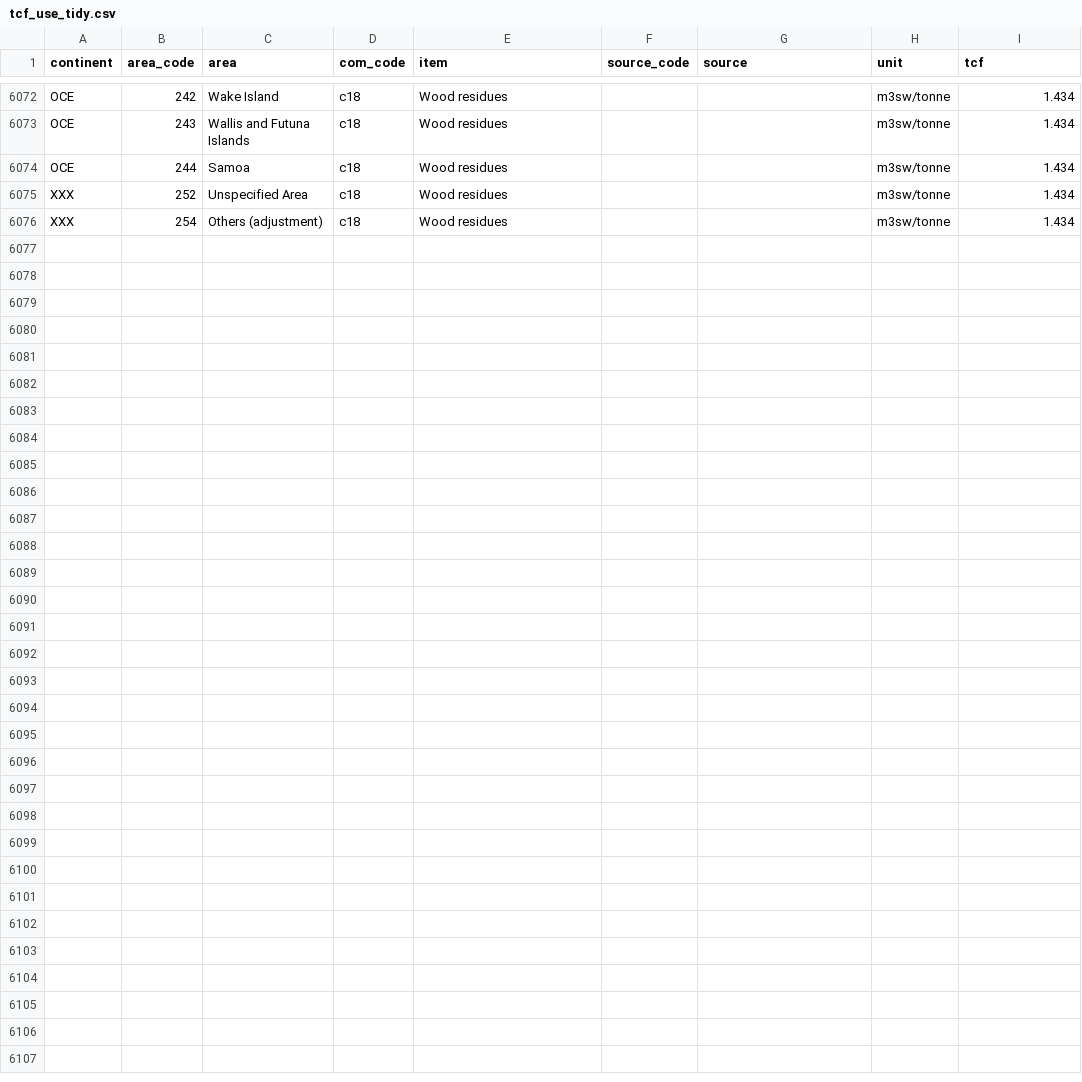
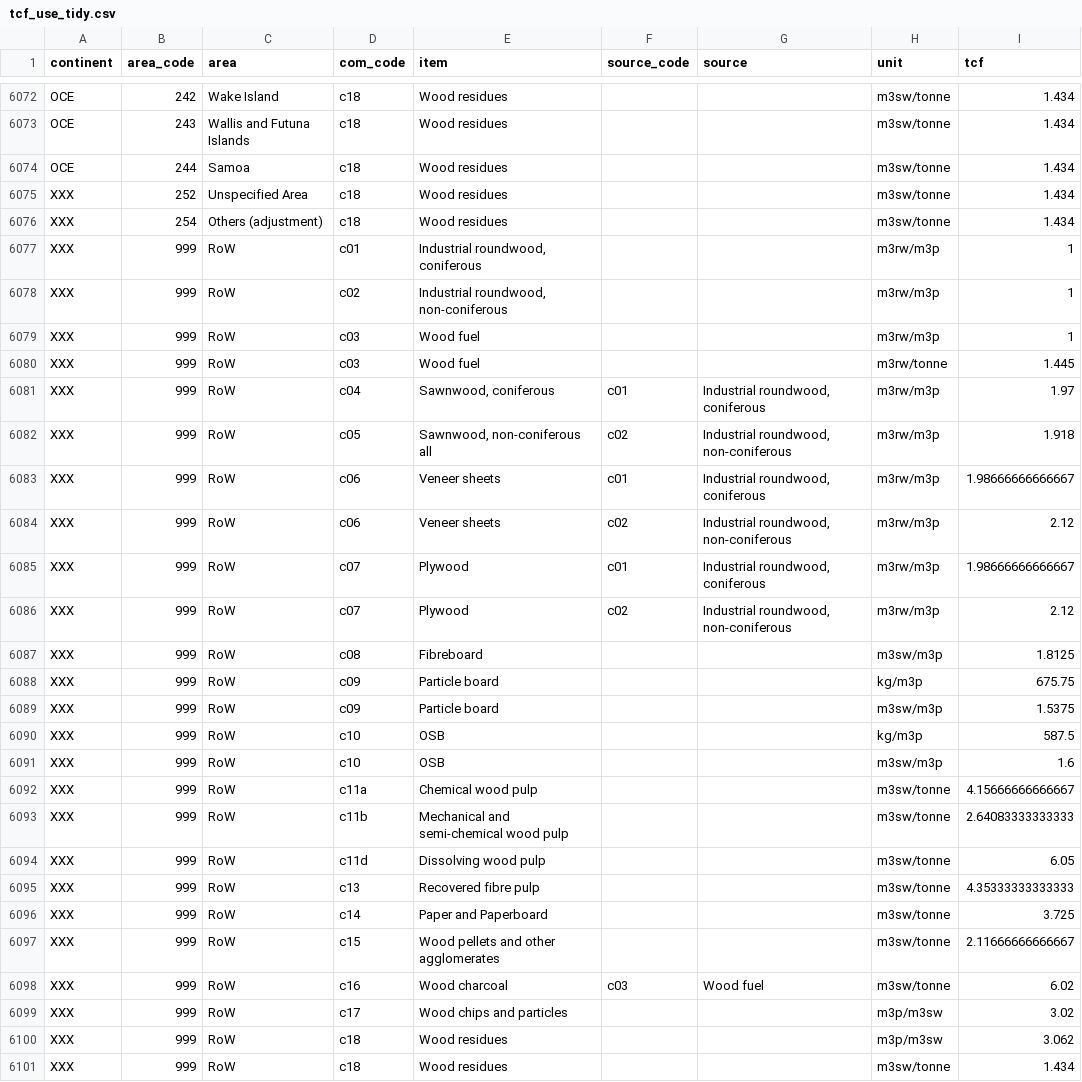
Before and after one commit to paulrougieux/forbio, a CSV file: inst/tcf_use_tidy.csv, drawn as a sheet; only a part is shown, gaps mark what is left out.

```diff
--- a/inst/tcf_use_tidy.csv
+++ b/inst/tcf_use_tidy.csv
@@ -6076 +6076,26 @@ XXX,252,Unspecified Area,c18,Wood residues,,,m3sw/tonne,1.434
 XXX,254,Others (adjustment),c18,Wood residues,,,m3sw/tonne,1.434
+XXX,999,RoW,c01,"Industrial roundwood, coniferous",,,m3rw/m3p,1
+XXX,999,RoW,c02,"Industrial roundwood, non-coniferous",,,m3rw/m3p,1
+XXX,999,RoW,c03,Wood fuel,,,m3rw/m3p,1
+XXX,999,RoW,c03,Wood fuel,,,m3rw/tonne,1.445
+XXX,999,RoW,c04,"Sawnwood, coniferous",c01,"Industrial roundwood, coniferous",m3rw/m3p,1.97
+XXX,999,RoW,c05,"Sawnwood, non-coniferous all",c02,"Industrial roundwood, non-coniferous",m3rw/m3p,1.918
+XXX,999,RoW,c06,Veneer sheets,c01,"Industrial roundwood, coniferous",m3rw/m3p,1.98666666666667
+XXX,999,RoW,c06,Veneer sheets,c02,"Industrial roundwood, non-coniferous",m3rw/m3p,2.12
+XXX,999,RoW,c07,Plywood,c01,"Industrial roundwood, coniferous",m3rw/m3p,1.98666666666667
+XXX,999,RoW,c07,Plywood,c02,"Industrial roundwood, non-coniferous",m3rw/m3p,2.12
+XXX,999,RoW,c08,Fibreboard,,,m3sw/m3p,1.8125
+XXX,999,RoW,c09,Particle board,,,kg/m3p,675.75
+XXX,999,RoW,c09,Particle board,,,m3sw/m3p,1.5375
+XXX,999,RoW,c10,OSB,,,kg/m3p,587.5
+XXX,999,RoW,c10,OSB,,,m3sw/m3p,1.6
+XXX,999,RoW,c11a,Chemical wood pulp,,,m3sw/tonne,4.15666666666667
+XXX,999,RoW,c11b,Mechanical and semi-chemical wood pulp,,,m3sw/tonne,2.64083333333333
+XXX,999,RoW,c11d,Dissolving wood pulp,,,m3sw/tonne,6.05
+XXX,999,RoW,c13,Recovered fibre pulp,,,m3sw/tonne,4.35333333333333
+XXX,999,RoW,c14,Paper and Paperboard,,,m3sw/tonne,3.725
+XXX,999,RoW,c15,Wood pellets and other agglomerates,,,m3sw/tonne,2.11666666666667
+XXX,999,RoW,c16,Wood charcoal,c03,Wood fuel,m3sw/tonne,6.02
+XXX,999,RoW,c17,Wood chips and particles,,,m3p/m3sw,3.02
+XXX,999,RoW,c18,Wood residues,,,m3p/m3sw,3.062
+XXX,999,RoW,c18,Wood residues,,,m3sw/tonne,1.434
```
Also changed, not shown: inst/mb_sup.csv, inst/mb_sup_tidy.csv, 20 other files.
